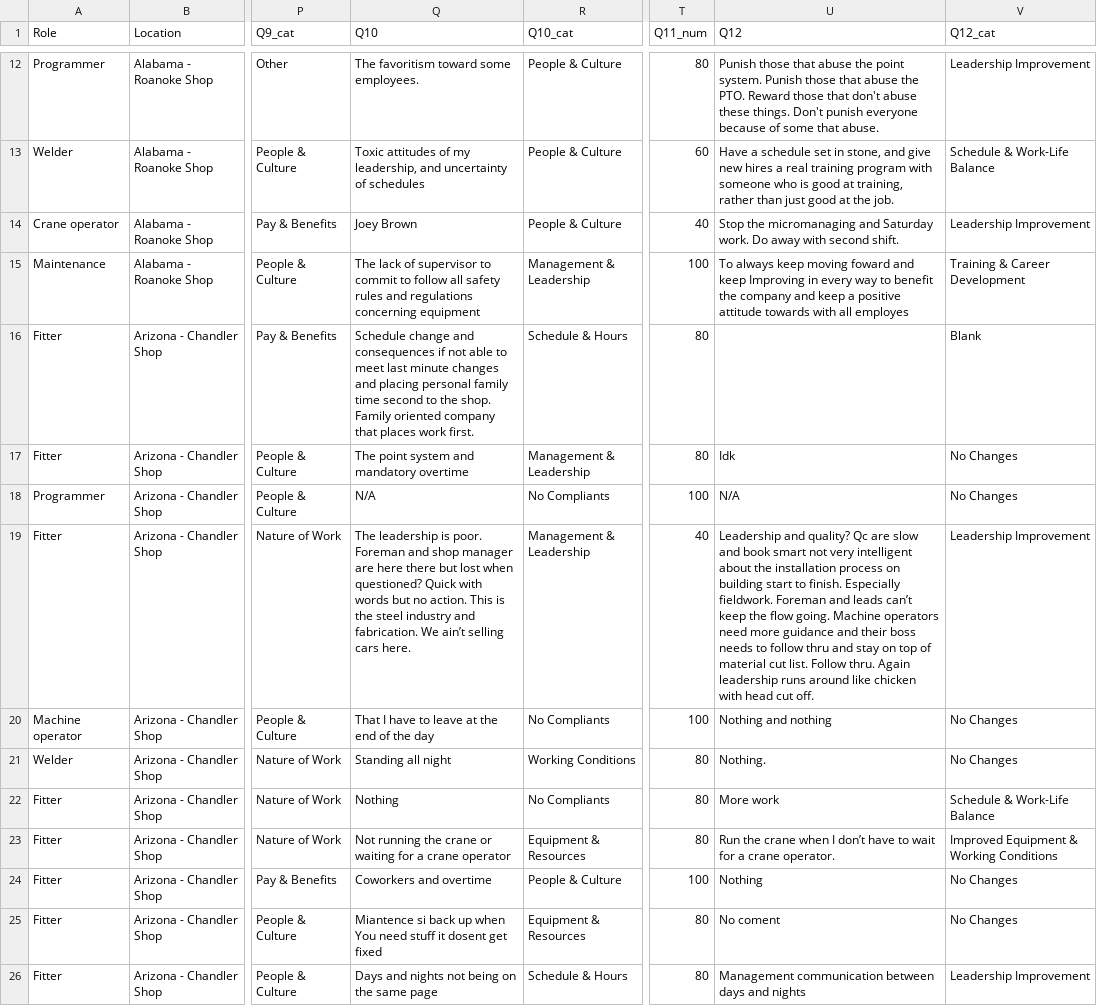
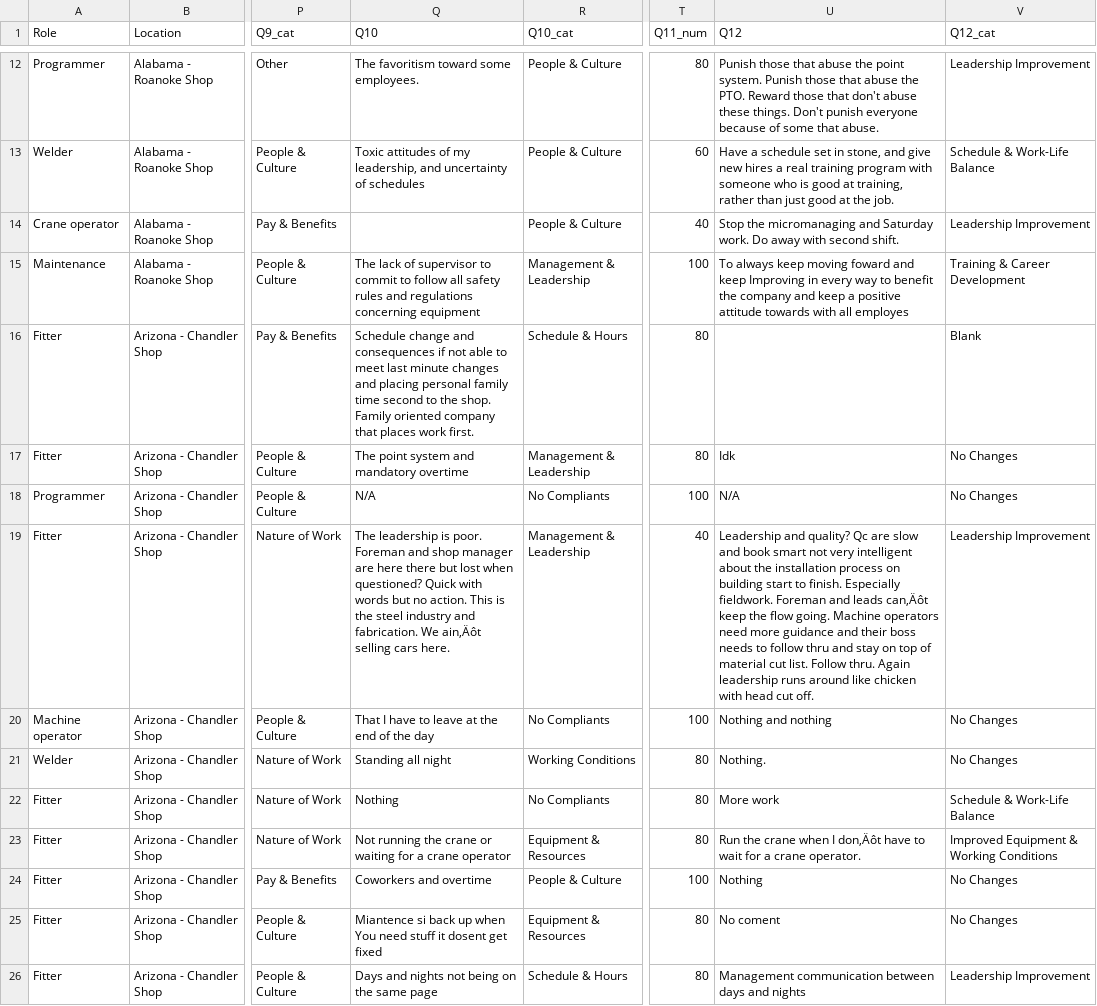
Before and after one commit to wright-research/steelfab-survey-shop, a CSV file: Data/SteelFab_Shop_Clean.csv, drawn as a sheet; only a part is shown, gaps mark what is left out; the diff covers the shown part only; the diff names each change by its address in the sheet, - before the commit and + after, or states it on an @@ line.

Commit message:
updated source data and chart detail

```diff
--- a/Data/SteelFab_Shop_Clean.csv
+++ b/Data/SteelFab_Shop_Clean.csv
-Q14 (Q10): Joey Brown
+Q14 (Q10): (empty)
-Q19 (Q10): …fabrication. We ain’t selling cars…
+Q19 (Q10): …fabrication. We ain‚Äôt selling cars…
-U19 (Q12): …and leads can’t keep the…
+U19 (Q12): …and leads can‚Äôt keep the…
-U23 (Q12): …when I don’t have to…
+U23 (Q12): …when I don‚Äôt have to…
```
Also changed, not shown: 121 edited cells elsewhere in this file, 2 other files.
